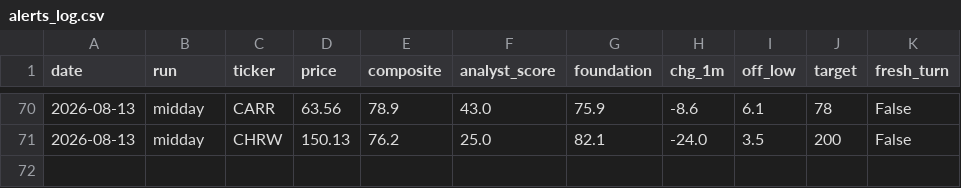
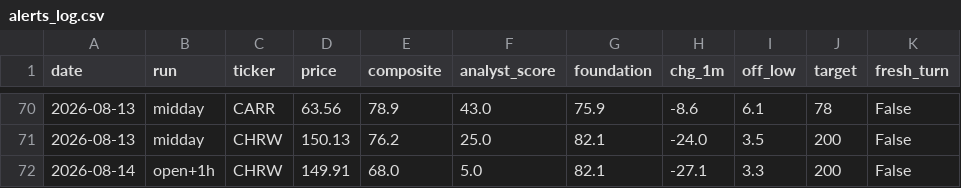
Before and after one commit to karthikpalsg/dip-radar, a CSV file: data/alerts_log.csv, drawn as a sheet; only a part is shown, gaps mark what is left out; the diff names each change by its address in the sheet, - before the commit and + after, or states it on an @@ line.

```diff
--- a/data/alerts_log.csv
+++ b/data/alerts_log.csv
+row 72: 2026-08-14 | open+1h | CHRW | 149.91 | 68.0 | 5.0 | 82.1 | -27.1 | 3.3 | 200 | False
```
Also changed, not shown: 1 other file.
